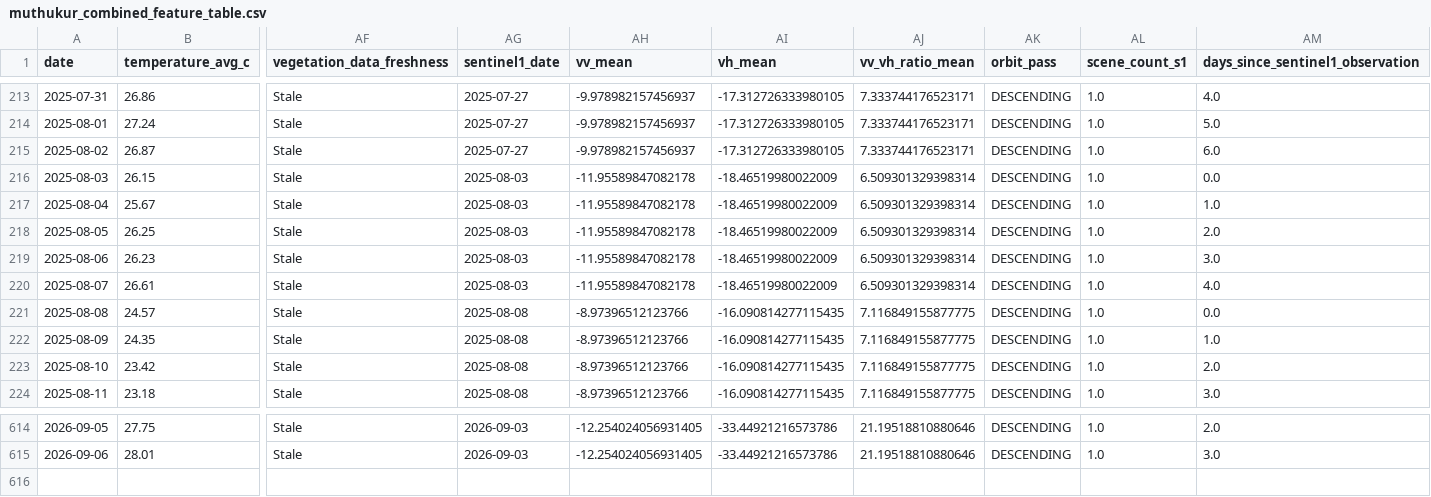
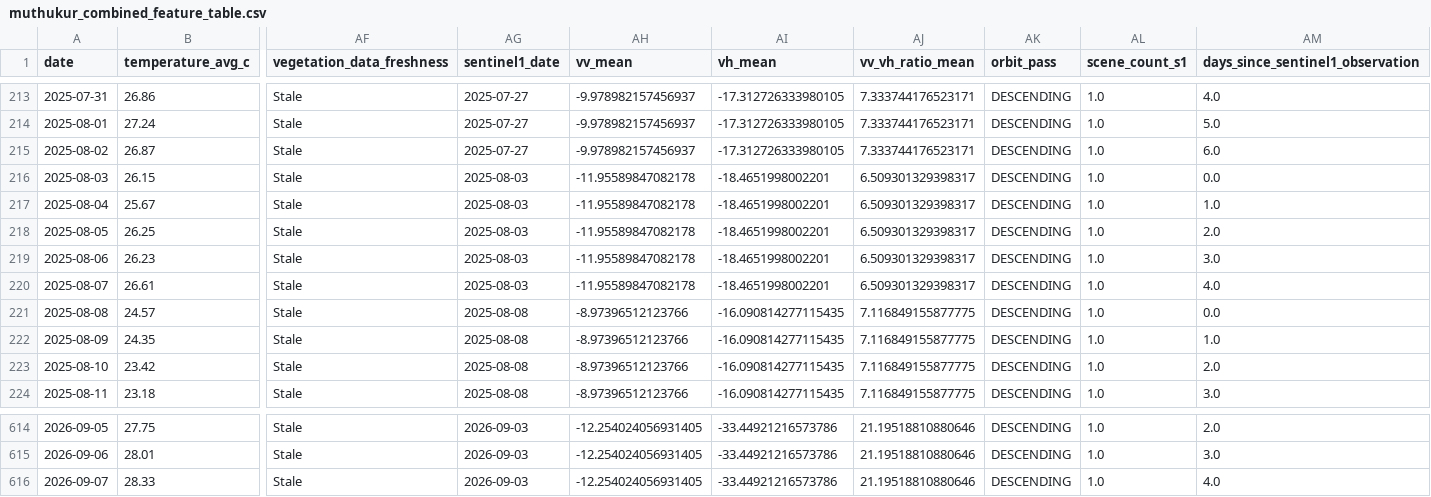
Before and after one commit to vanaprashanth/mango-digital-twin, a CSV file: data/processed/muthukur_combined_feature_table.csv, drawn as a sheet; only a part is shown, gaps mark what is left out; rows hold the shown columns only; the diff names each change by its address in the sheet, - before the commit and + after, or states it on an @@ line.

```diff
--- a/data/processed/muthukur_combined_feature_table.csv
+++ b/data/processed/muthukur_combined_feature_table.csv
-AI216:AI220 (vh_mean): -18.46519980022009
+AI216:AI220 (vh_mean): -18.4651998002201
-AJ216:AJ220 (vv_vh_ratio_mean): 6.509301329398314
+AJ216:AJ220 (vv_vh_ratio_mean): 6.509301329398317
+row 616: 2026-09-07 | 28.33 | Stale | 2026-09-03 | -12.254024056931405 | -33.44921216573786 | 21.19518810880646 | DESCENDING | 1.0 | 4.0
```
Also changed, not shown: data/processed/muthukur_fao56_interpolated_kc_water_balance.csv, data/processed/muthukur_fao56_model_comparison.csv, 15 other files.
